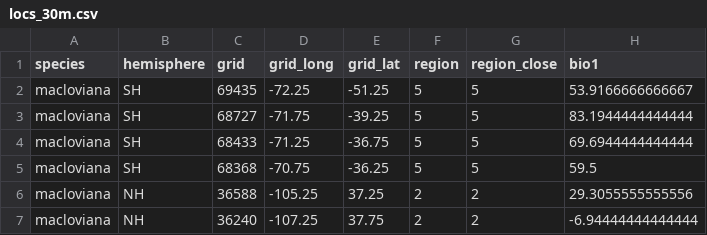
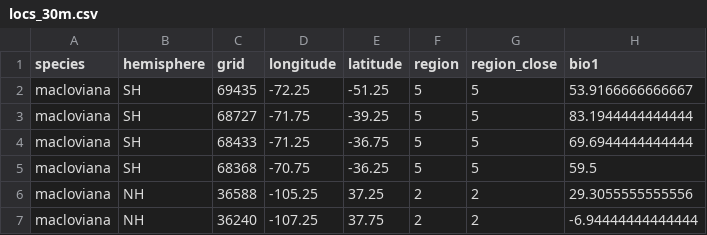
Before and after one commit to Pakillo/Carex.bipolar, a CSV file: data/locs_30m.csv, drawn as a sheet; only a part is shown; the diff names each change by its address in the sheet, - before the commit and + after, or states it on an @@ line.

Commit message:
renaming long lat variables

```diff
--- a/data/locs_30m.csv
+++ b/data/locs_30m.csv
-D1: grid_long
+D1: longitude
-E1: grid_lat
+E1: latitude
```
Also changed, not shown: 1 other file.
